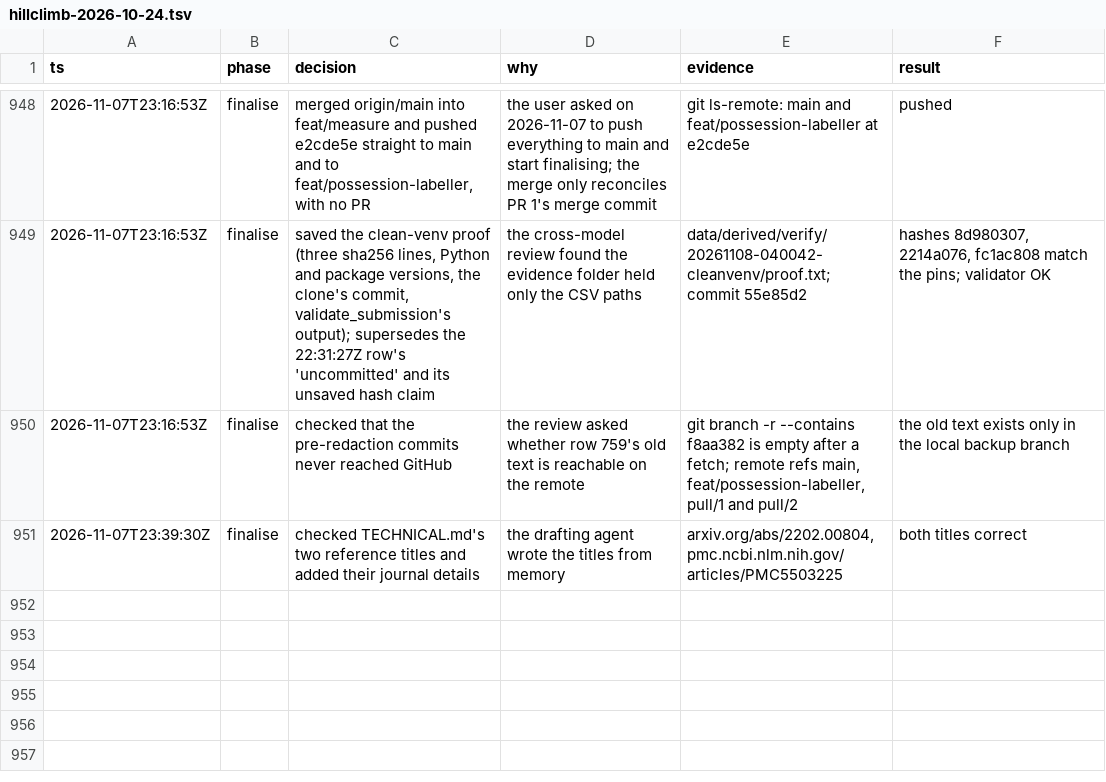
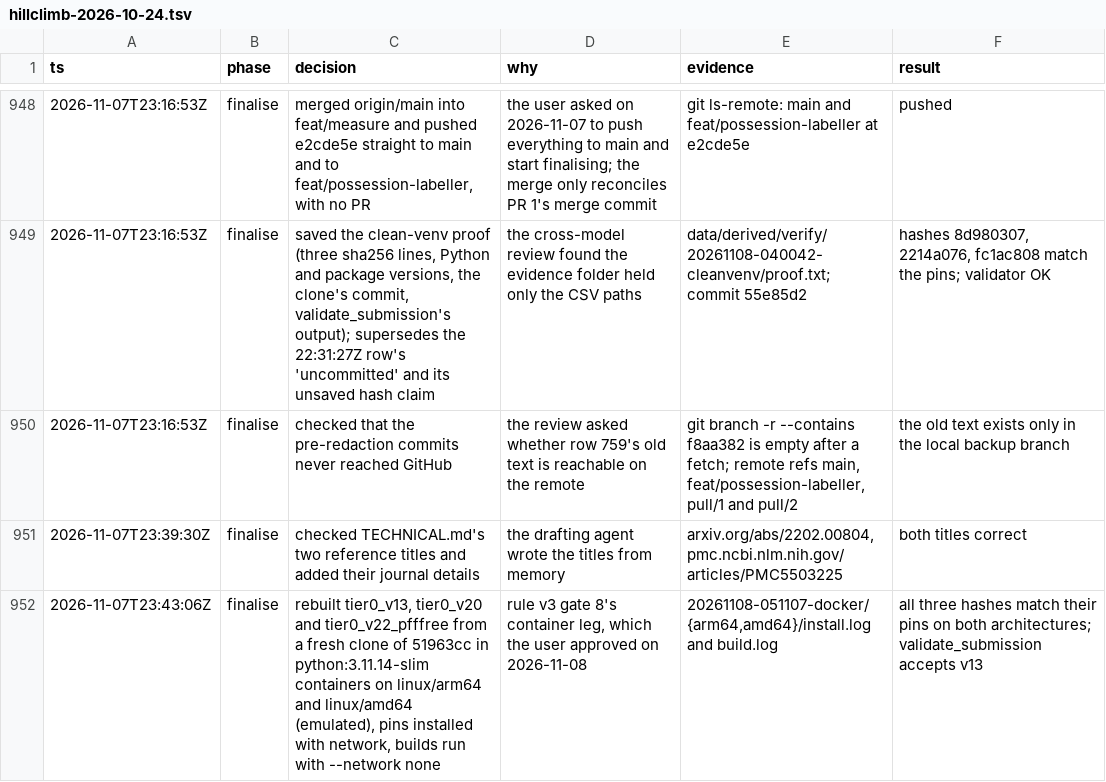
Before and after one commit to shishirmehto/more-than-a-hack-2027, a TSV file: .audit/hillclimb-2026-10-24.tsv, drawn as a sheet; only a part is shown, gaps mark what is left out.

Commit message:
Record the Linux container rebuilds in the technical document
tier0_v13, tier0_v20 and tier0_v22_pfffree rebuild to their recorded hashes in
python:3.11.14-slim containers on arm64 and x86_64, with only the pinned
packages and no network during the build.

```diff
--- a/.audit/hillclimb-2026-10-24.tsv
+++ b/.audit/hillclimb-2026-10-24.tsv
@@ -951 +951,2 @@ ts	phase	decision	why	evidence	result
 2026-11-07T23:39:30Z	finalise	checked TECHNICAL.md's two reference titles and added their journal details	the drafting agent wrote the titles from memory	arxiv.org/abs/2202.00804, pmc.ncbi.nlm.nih.gov/articles/PMC5503225	both titles correct
+2026-11-07T23:43:06Z	finalise	rebuilt tier0_v13, tier0_v20 and tier0_v22_pfffree from a fresh clone of 51963cc in python:3.11.14-slim containers on linux/arm64 and linux/amd64 (emulated), pins installed with network, builds run with --network none	rule v3 gate 8's container leg, which the user approved on 2026-11-08	20261108-051107-docker/{arm64,amd64}/install.log and build.log	all three hashes match their pins on both architectures; validate_submission accepts v13
```
Also changed, not shown: 1 other file.
